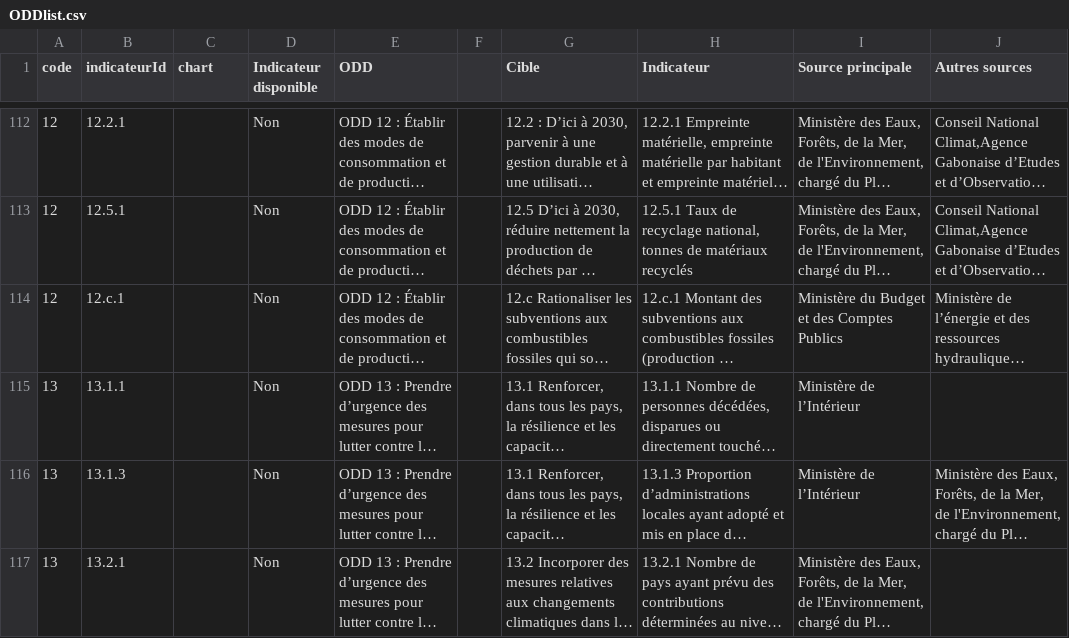
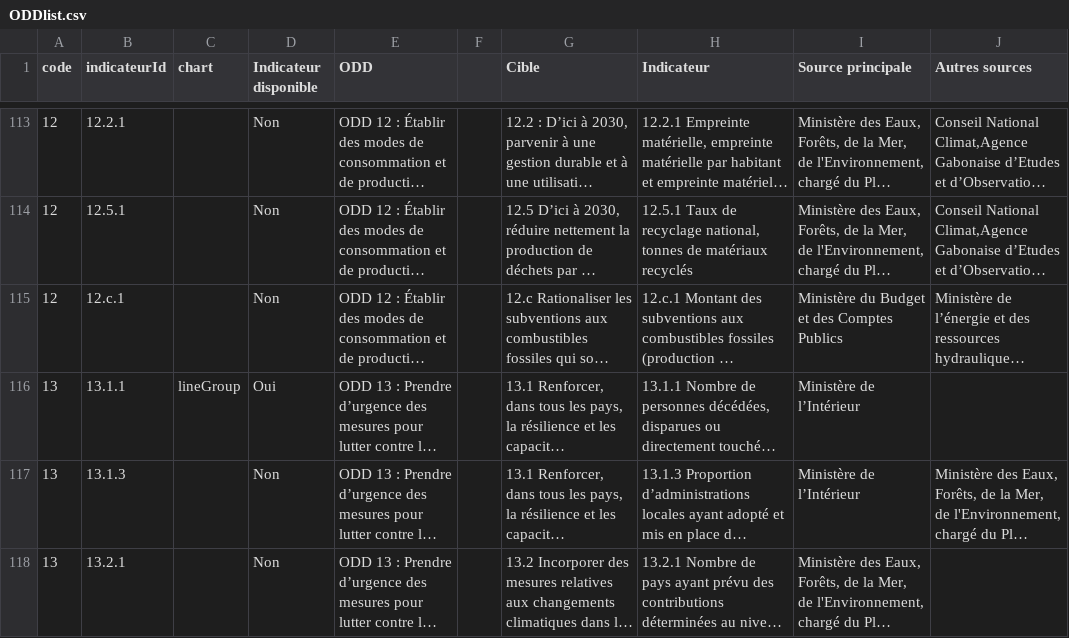
Before and after one commit to UNDP-Data/SDGsGabon, a CSV file: public/data/ODDlist.csv, drawn as a sheet; only a part is shown, gaps mark what is left out; long unchanged cells end in …; addresses are those after the commit; the diff covers the shown part only; the diff names each change by its address in the sheet, - before the commit and + after, or states it on an @@ line.

```diff
--- a/public/data/ODDlist.csv
+++ b/public/data/ODDlist.csv
-C116 (chart): (empty)
+C116 (chart): lineGroup
-D116 (Indicateur disponible): Non
+D116 (Indicateur disponible): Oui
```
Also changed, not shown: 2 added rows, 1 removed row and 21 edited cells elsewhere in this file, dist/data/ODDlist.csv, dist/data/SDGdata_cleaned.csv, 14 other files.
